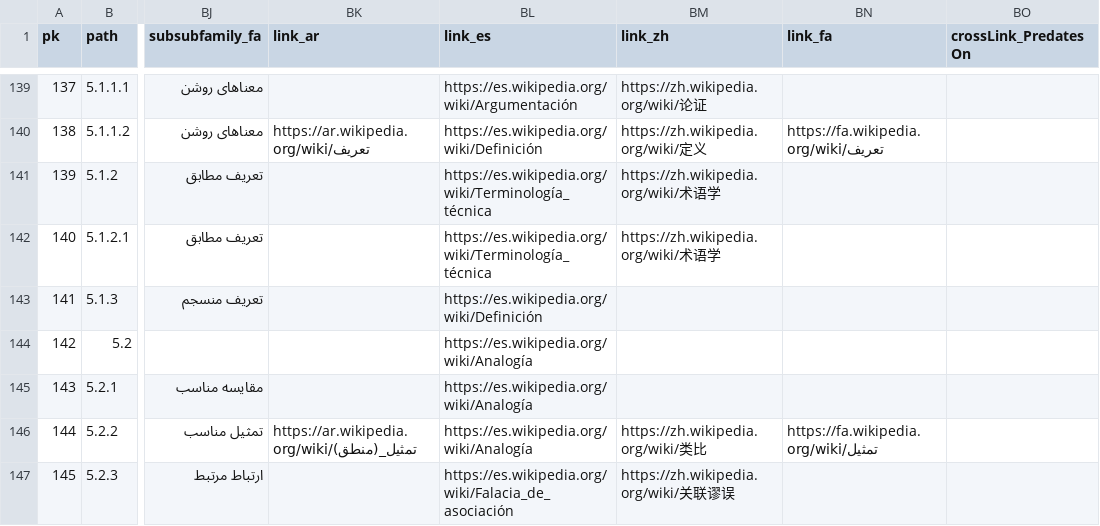
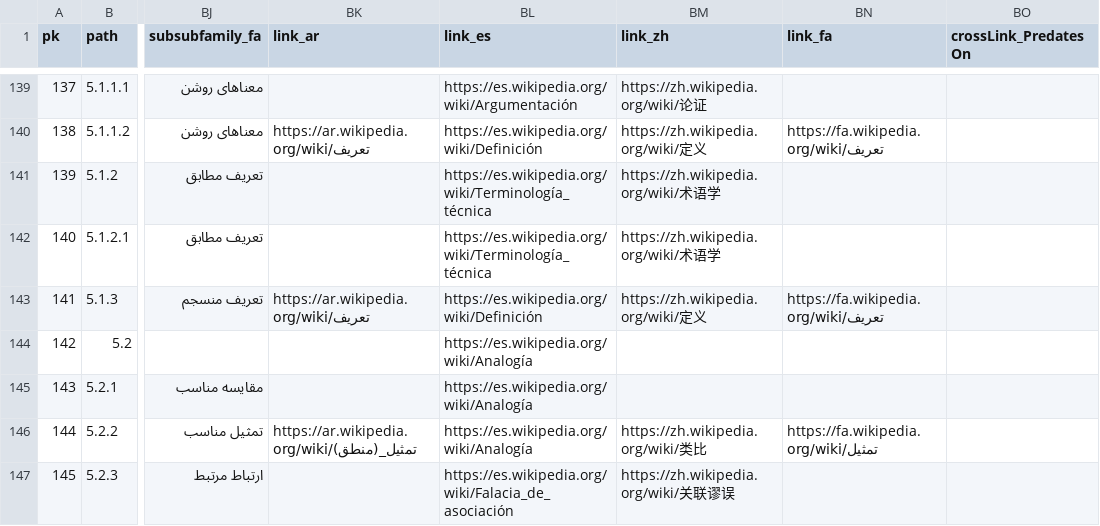
Before and after one commit to ArgumentumGames/Argumentum, a CSV file: Cards/Fallacies/Argumentum Virtues - Taxonomy.csv, drawn as a sheet; only a part is shown, gaps mark what is left out; the diff covers the shown part only; the diff names each change by its address in the sheet, - before the commit and + after, or states it on an @@ line.

```diff
--- a/Cards/Fallacies/Argumentum Virtues - Taxonomy.csv
+++ b/Cards/Fallacies/Argumentum Virtues - Taxonomy.csv
-BK143 (link_ar): (empty)
+BK143 (link_ar): https://ar.wikipedia.org/wiki/تعريف
-BM143 (link_zh): (empty)
+BM143 (link_zh): https://zh.wikipedia.org/wiki/定义
-BN143 (link_fa): (empty)
+BN143 (link_fa): https://fa.wikipedia.org/wiki/تعریف
```
Also changed, not shown: 27 edited cells elsewhere in this file, 2 other files.
